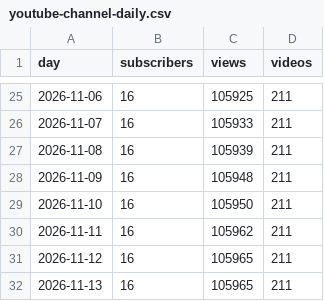
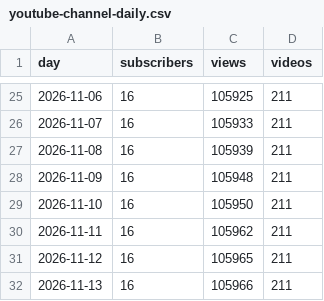
Before and after one commit to JuanTorresMI/JuanTorresMI.github.io, a CSV file: youtube/youtube-channel-daily.csv, drawn as a sheet; only a part is shown, gaps mark what is left out.

```diff
--- a/youtube/youtube-channel-daily.csv
+++ b/youtube/youtube-channel-daily.csv
@@ -31,2 +31,2 @@ day,subscribers,views,videos
 2026-11-12,16,105965,211
-2026-11-13,16,105965,211
+2026-11-13,16,105966,211
```
Also changed, not shown: border-waits/border-truck-wait-times.csv, 14 other files.
